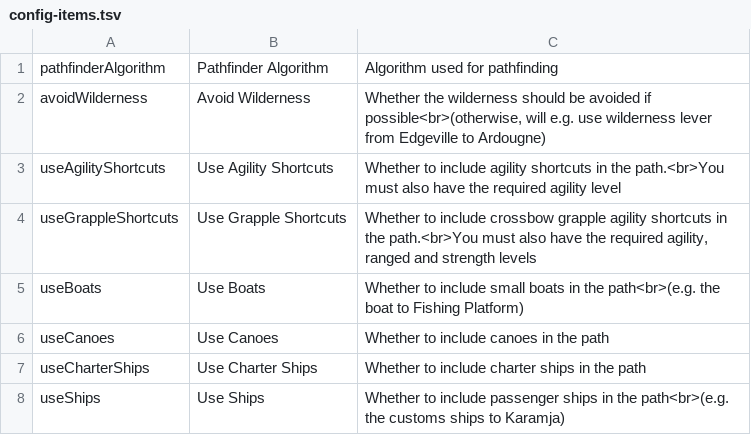
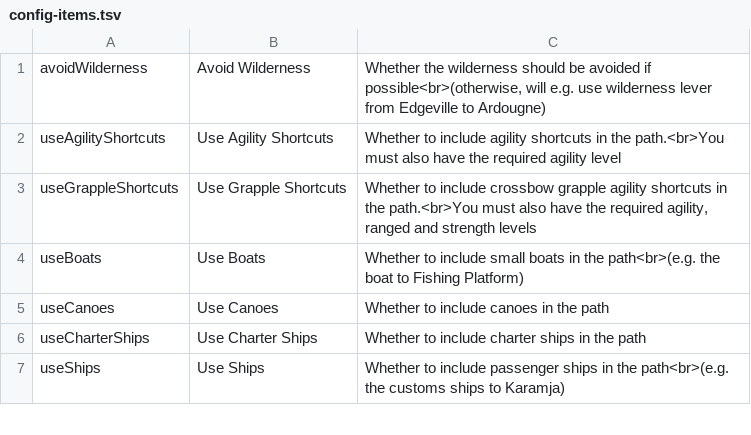
Before and after one commit to Skretzo/shortest-path, a TSV file: src/main/resources/config-items.tsv, drawn as a sheet; only a part is shown; the diff names each change by its address in the sheet, - before the commit and + after, or states it on an @@ line.

Commit message:
refactor(settings): remove the hidden backend-selection config key and its readers [2-12/12]
Applied fragments 2of12,3of12,4of12,5of12,6of12,7of12,8of12,9of12,10of12,11of12,12of12 of 9f37a28f (refactor(settings): remove the hidden backend-selection config key and its readers).

Deleted text verified verbatim-present at the v1.22.5 release boundary.

```diff
--- a/src/main/resources/config-items.tsv
+++ b/src/main/resources/config-items.tsv
-row 1: pathfinderAlgorithm | Pathfinder Algorithm | Algorithm used for pathfinding
```
Also changed, not shown: 19 other files.
